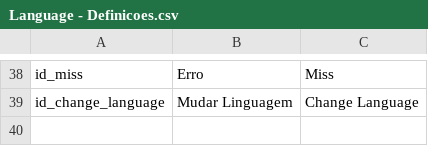
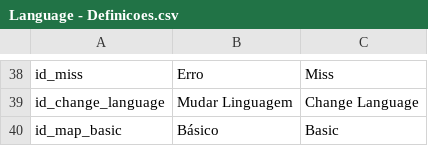
Before and after one commit to Jean-Delfino/CardReveal, a CSV file: Assets/Resources/Language - Definicoes.csv, drawn as a sheet; only a part is shown, gaps mark what is left out; the diff names each change by its address in the sheet, - before the commit and + after, or states it on an @@ line.

```diff
--- a/Assets/Resources/Language - Definicoes.csv
+++ b/Assets/Resources/Language - Definicoes.csv
+row 40: id_map_basic | Básico | Basic
```
Also changed, not shown: 3 other files.
